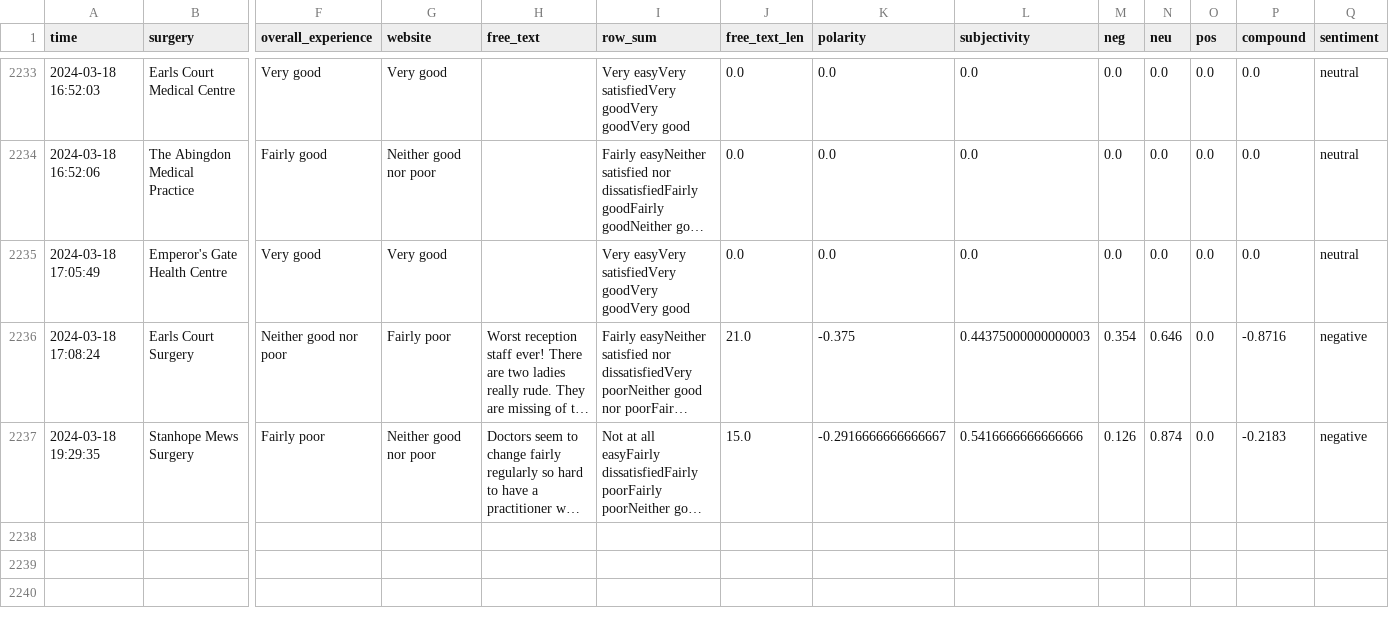
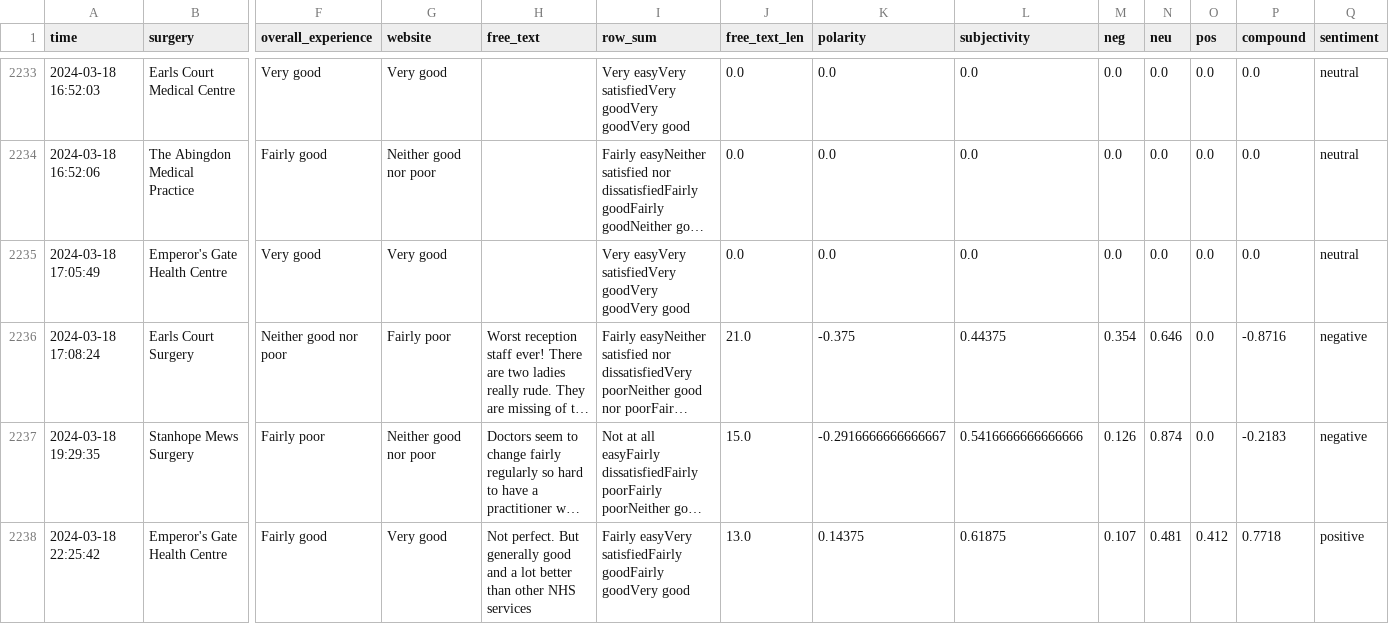
Before and after one commit to janduplessis883/gp-patient-survey, a CSV file: gp_patient_survey/data/data.csv, drawn as a sheet; only a part is shown, gaps mark what is left out; long unchanged cells end in …; rows hold the shown columns only; the diff names each change by its address in the sheet, - before the commit and + after, or states it on an @@ line.

```diff
--- a/gp_patient_survey/data/data.csv
+++ b/gp_patient_survey/data/data.csv
-L2236 (subjectivity): 0.44375000000000003
+L2236 (subjectivity): 0.44375
+row 2238: 2024-03-18 22:25:42 | Emperor's Gate Health Centre | Fairly good | Very good | Not perfect. But generally good and a lot better than other NHS services | Fairly easyVery satisfiedFairly goodFairly goodVery good | 13.0 | 0.14375 | 0.61875 | 0.107 | 0.481 | 0.412 | 0.7718 | positive
```
Also changed, not shown: 1 other file.
